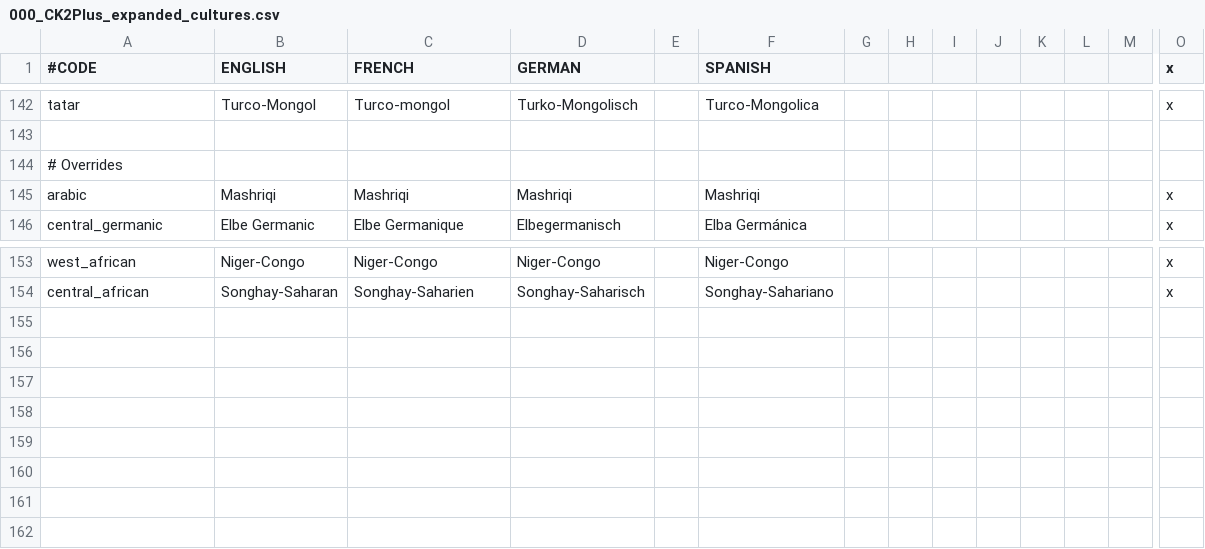
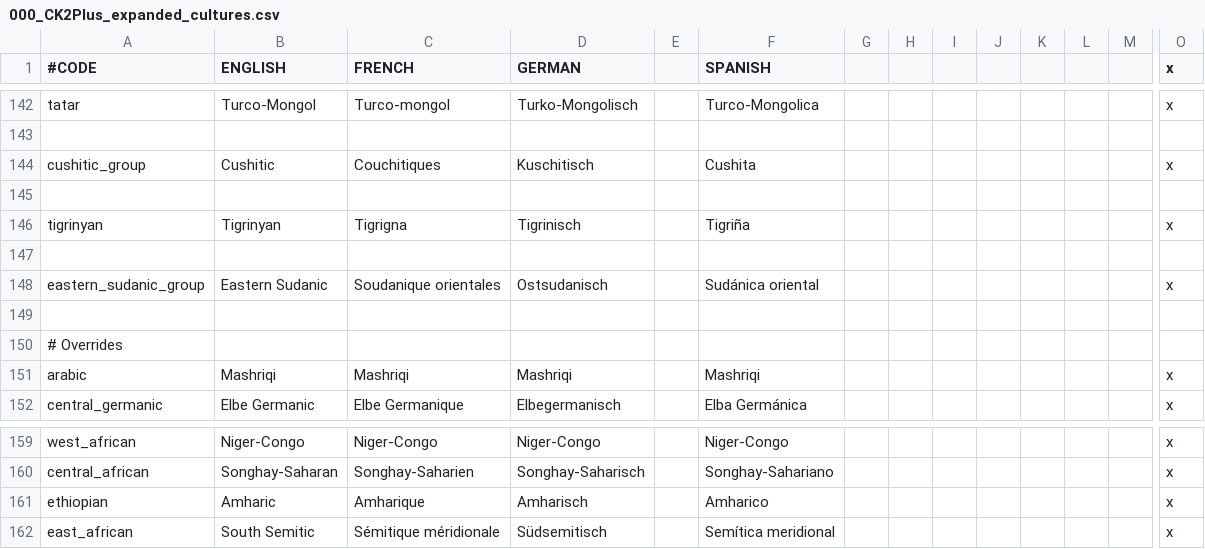
Before and after one commit to ck2plus/CK2Plus_Rewrite, a CSV file: CK2Plus_expanded/localisation/000_CK2Plus_expanded_cultures.csv, drawn as a sheet; only a part is shown, gaps mark what is left out; rows hold the shown columns only; the diff names each change by its address in the sheet, - before the commit and + after, or states it on an @@ line.

Commit message:
East Africa changes

```diff
--- a/CK2Plus_expanded/localisation/000_CK2Plus_expanded_cultures.csv
+++ b/CK2Plus_expanded/localisation/000_CK2Plus_expanded_cultures.csv
+row 144: cushitic_group | Cushitic | Couchitiques | Kuschitisch |  | Cushita |  |  |  |  |  |  |  | x
+row 145: (empty)
+row 146: tigrinyan | Tigrinyan | Tigrigna | Tigrinisch |  | Tigriña |  |  |  |  |  |  |  | x
+row 147: (empty)
+row 148: eastern_sudanic_group | Eastern Sudanic | Soudanique orientales | Ostsudanisch |  | Sudánica oriental |  |  |  |  |  |  |  | x
+row 149: (empty)
+row 161: ethiopian | Amharic | Amharique | Amharisch |  | Amharico |  |  |  |  |  |  |  | x
+row 162: east_african | South Semitic | Sémitique méridionale | Südsemitisch |  | Semítica meridional |  |  |  |  |  |  |  | x
```
Also changed, not shown: 3 other files.
